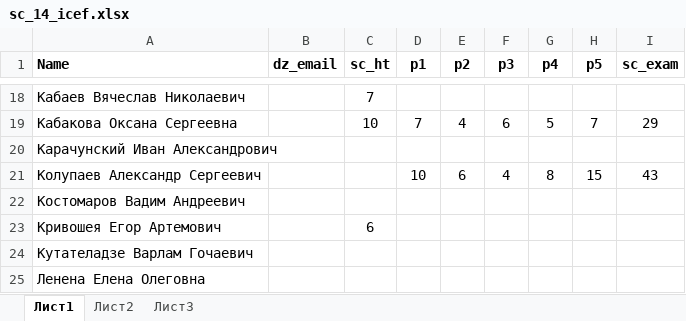
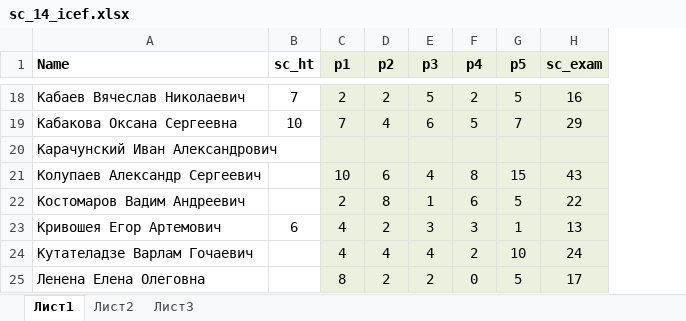
Before and after one commit to bdemeshev/sc401, an Excel workbook: 2014_icef/sc_14_icef.xlsx, sheet Лист1, drawn as a sheet; only a part is shown, gaps mark what is left out; values as stored, in another font and other column widths than the file's, no borders; removed rows and columns are numbered as before the commit, all else as after; the diff covers the shown part only; the diff names each change by its address in the sheet, - before the commit and + after, or states it on an @@ line.

```diff
--- a/2014_icef/sc_14_icef.xlsx (sheet Лист1)
+++ b/2014_icef/sc_14_icef.xlsx (sheet Лист1)
-column B (dz_email), empty
-C1:H25 fill: none
+C1:H25 fill: #EBF1DE
-C18 (p1): (empty)
+C18 (p1): 2
-D18 (p2): (empty)
+D18 (p2): 2
-E18 (p3): (empty)
+E18 (p3): 5
-F18 (p4): (empty)
+F18 (p4): 2
-G18 (p5): (empty)
+G18 (p5): 5
-H18 (sc_exam): (empty)
+H18 (sc_exam): 16
-C22 (p1): (empty)
+C22 (p1): 2
-D22 (p2): (empty)
+D22 (p2): 8
-E22 (p3): (empty)
+E22 (p3): 1
-F22 (p4): (empty)
+F22 (p4): 6
-G22 (p5): (empty)
+G22 (p5): 5
-H22 (sc_exam): (empty)
+H22 (sc_exam): 22
-C23:C24 (p1): (empty)
+C23:C24 (p1): 4
-D23 (p2): (empty)
+D23 (p2): 2
-E23 (p3): (empty)
+E23 (p3): 3
-F23 (p4): (empty)
+F23 (p4): 3
-G23 (p5): (empty)
+G23 (p5): 1
-H23 (sc_exam): (empty)
+H23 (sc_exam): 13
-D24 (p2): (empty)
+D24 (p2): 4
-E24 (p3): (empty)
+E24 (p3): 4
-F24 (p4): (empty)
+F24 (p4): 2
-G24 (p5): (empty)
+G24 (p5): 10
-H24 (sc_exam): (empty)
+H24 (sc_exam): 24
-C25 (p1): (empty)
+C25 (p1): 8
-D25 (p2): (empty)
+D25 (p2): 2
-E25 (p3): (empty)
+E25 (p3): 2
-F25 (p4): (empty)
+F25 (p4): 0
-G25 (p5): (empty)
+G25 (p5): 5
-H25 (sc_exam): (empty)
+H25 (sc_exam): 17
```
Also changed, not shown: 1 added row, 135 edited cells and cell formats elsewhere in this sheet, formulas that keep their value.
